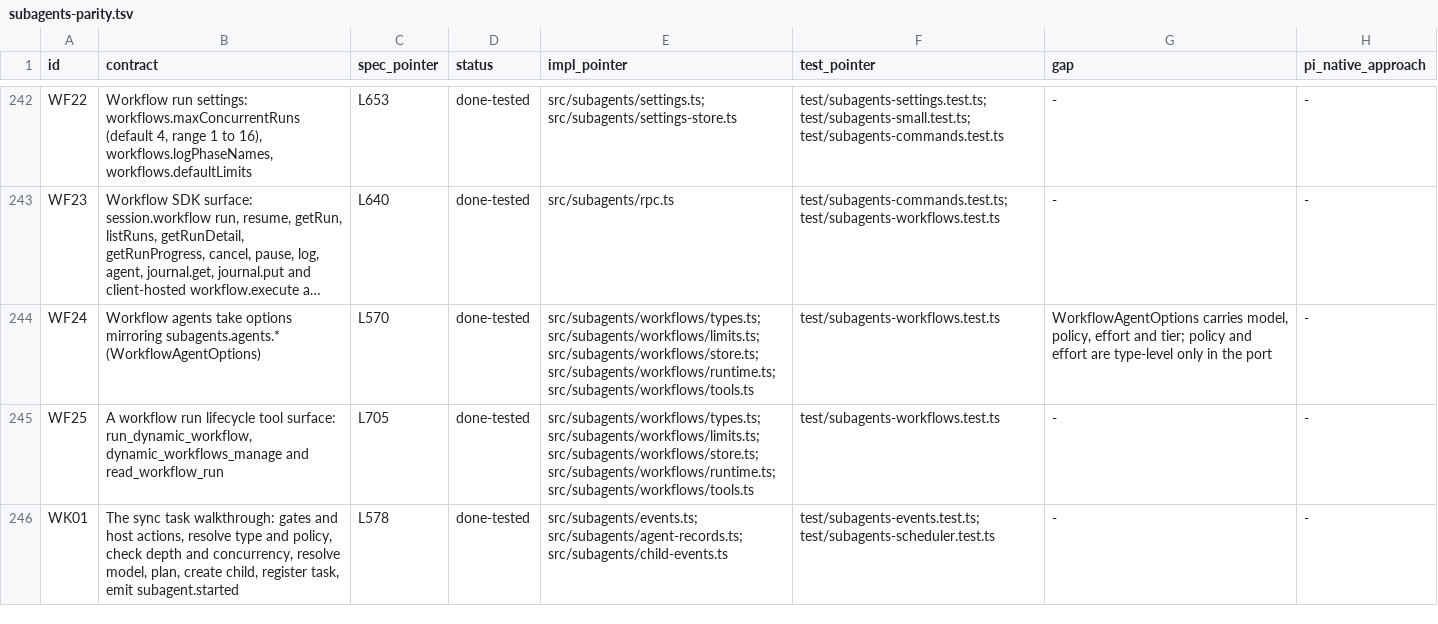
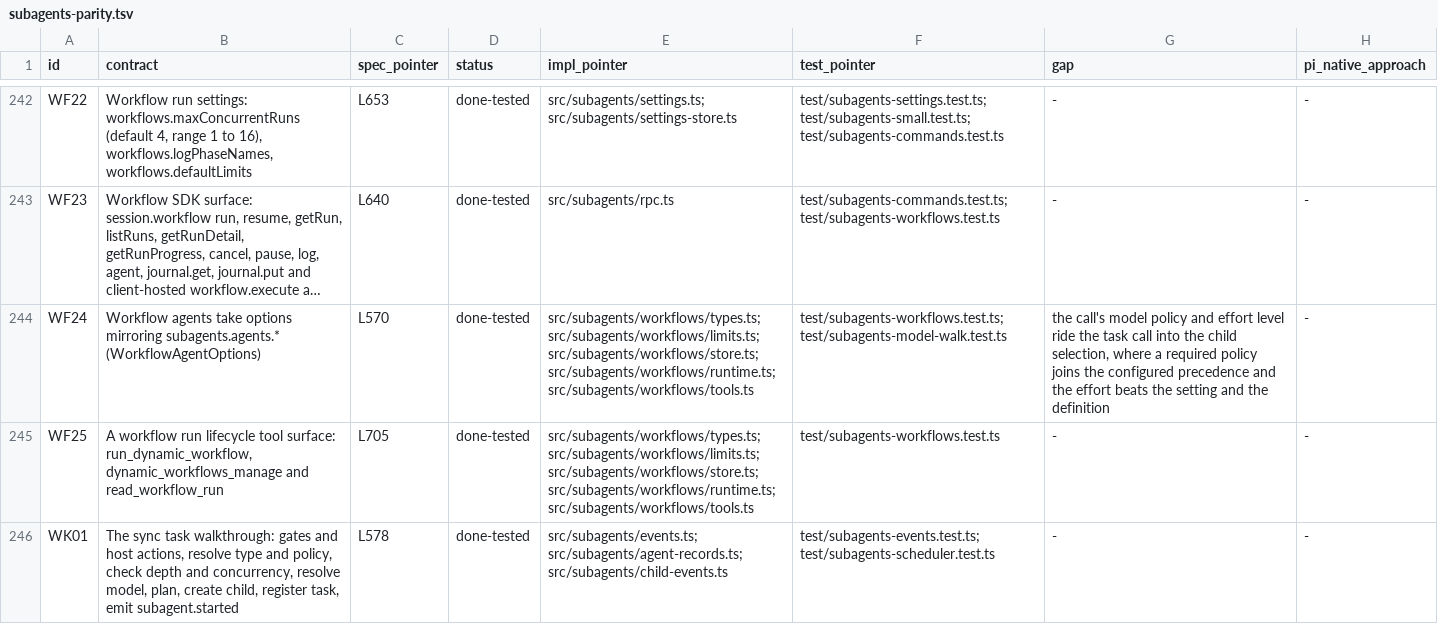
Before and after one commit to just-joshn/pi-customizations, a TSV file: extensions/pi-pstack/docs/subagents-parity.tsv, drawn as a sheet; only a part is shown, gaps mark what is left out; long unchanged cells end in …; the diff names each change by its address in the sheet, - before the commit and + after, or states it on an @@ line.

Commit message:
fix(pstack): forward a workflow agent's model policy and effort
WorkflowAgentOptions declared modelPolicy and effortLevel and dispatch dropped both, so a workflow that asked for a required model or an effort level silently used the default selection.

Carry both on the task call into the model walk, where a required policy joins the configured precedence and the effort beats the setting and the definition.

```diff
--- a/extensions/pi-pstack/docs/subagents-parity.tsv
+++ b/extensions/pi-pstack/docs/subagents-parity.tsv
-F244 (test_pointer): test/subagents-workflows.test.ts
+F244 (test_pointer): test/subagents-workflows.test.ts; test/subagents-model-walk.test.ts
-G244 (gap): WorkflowAgentOptions carries model, policy, effort and tier; policy and effort are type-level only in the port
+G244 (gap): the call's model policy and effort level ride the task call into the child selection, where a required policy joins the configured precedence and the effort beats the setting and the definition
```
Also changed, not shown: 5 other files.
